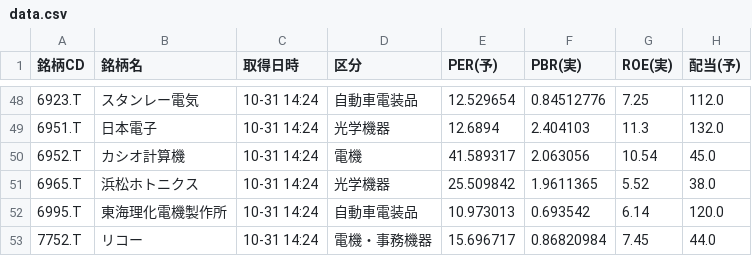
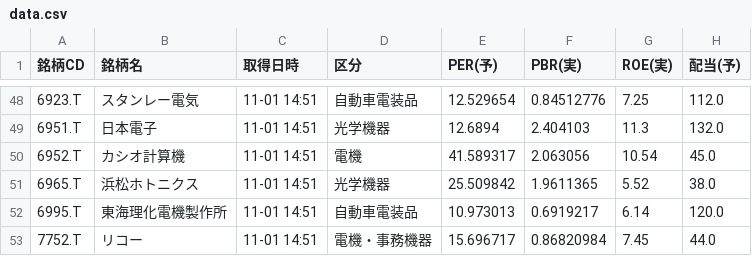
Before and after one commit to romancing-bagger/morio-app, a CSV file: data.csv, drawn as a sheet; only a part is shown, gaps mark what is left out; the diff covers the shown part only; the diff names each change by its address in the sheet, - before the commit and + after, or states it on an @@ line.

```diff
--- a/data.csv
+++ b/data.csv
-C48:C53 (取得日時): 10-31 14:24
+C48:C53 (取得日時): 11-01 14:51
-F52 (PBR(実)): 0.693542
+F52 (PBR(実)): 0.6919217
```
Also changed, not shown: 104 edited cells elsewhere in this file.
